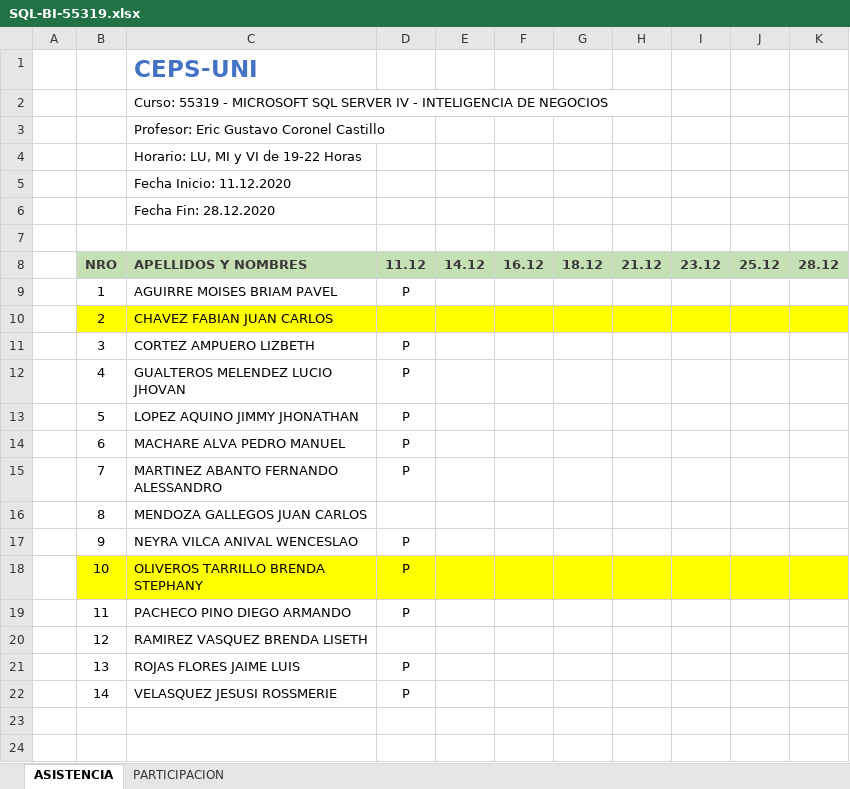
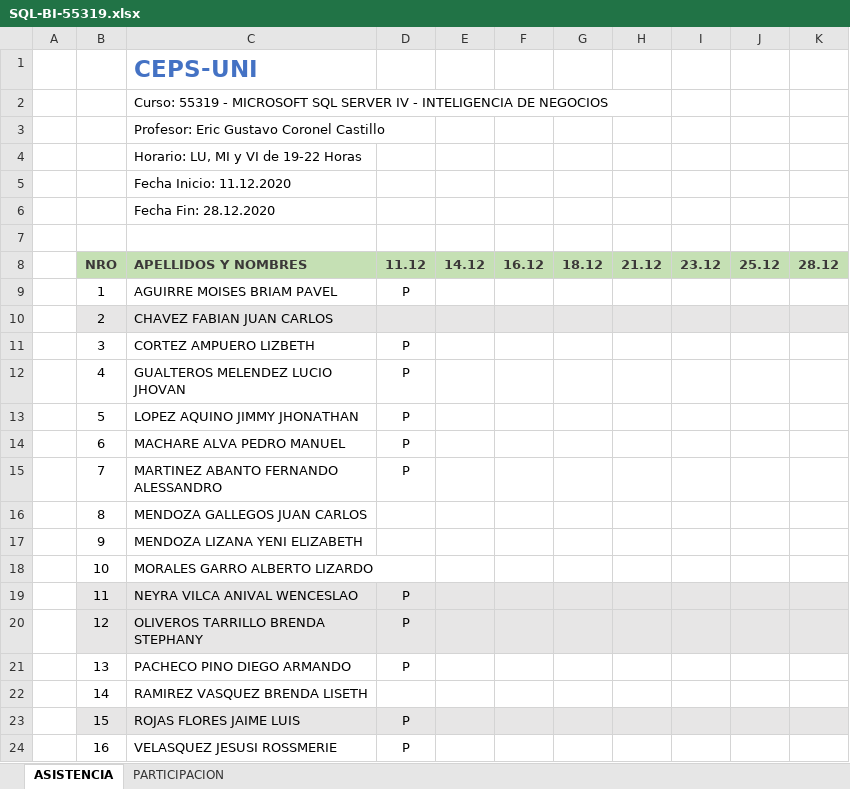
Before and after one commit to gcoronelc/SQL-SERVER-BI-002, an Excel workbook: SQL-BI-55319.xlsx, sheet ASISTENCIA, drawn as a sheet; values as stored, in another font and other column widths than the file's, no borders; addresses are those after the commit; the diff names each change by its address in the sheet, - before the commit and + after, or states it on an @@ line.

```diff
--- a/SQL-BI-55319.xlsx (sheet ASISTENCIA)
+++ b/SQL-BI-55319.xlsx (sheet ASISTENCIA)
-B10:K10 fill: #FFFF00
+B10:K10 fill: #E7E6E6
+row 17:  | 9 | MENDOZA LIZANA YENI ELIZABETH
+row 18:  | 10 | MORALES GARRO ALBERTO LIZARDO
-B19: 9
+B19: 11
-B19:K19 fill: none
+B19:K19 fill: #E7E6E6
-B20: 10
+B20: 12
-B20:K20 fill: #FFFF00
+B20:K20 fill: #E7E6E6
-B21: 11
+B21: 13
-B22: 12
+B22: 14
-B23: 13
+B23: 15
-B23:K23 fill: none
+B23:K23 fill: #E7E6E6
-B24: 14
+B24: 16
```
Also changed, not shown: 1 other file.
